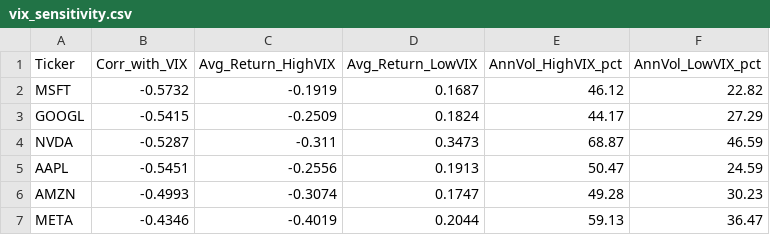
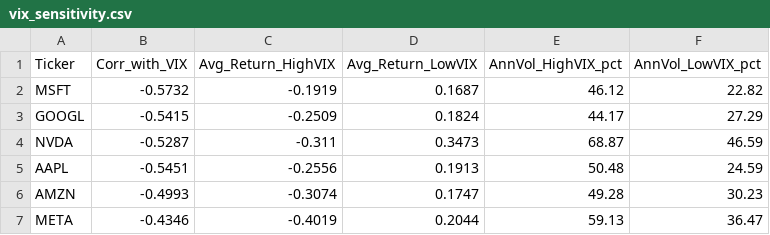
Before and after one commit to MichelleDataSci/financial-market-analytics-capstone, a CSV file: outputs/reports/vix_sensitivity.csv, drawn as a sheet.

```diff
--- a/outputs/reports/vix_sensitivity.csv
+++ b/outputs/reports/vix_sensitivity.csv
@@ -4,3 +4,3 @@ GOOGL,-0.5415,-0.2509,0.1824,44.17,27.29
 NVDA,-0.5287,-0.311,0.3473,68.87,46.59
-AAPL,-0.5451,-0.2556,0.1913,50.47,24.59
+AAPL,-0.5451,-0.2556,0.1913,50.48,24.59
 AMZN,-0.4993,-0.3074,0.1747,49.28,30.23
```
Also changed, not shown: outputs/reports/summary_stats.csv, 16 other files.
